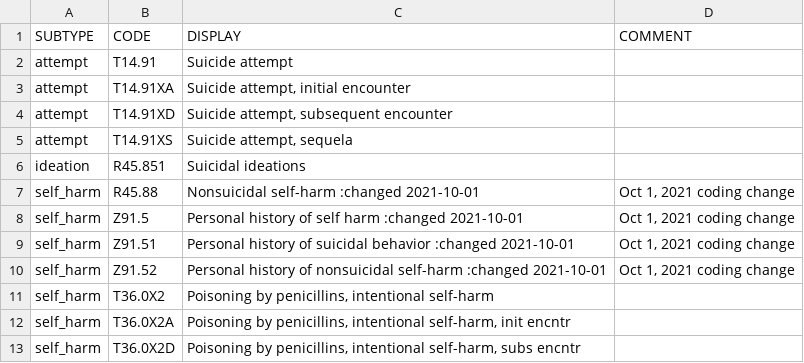
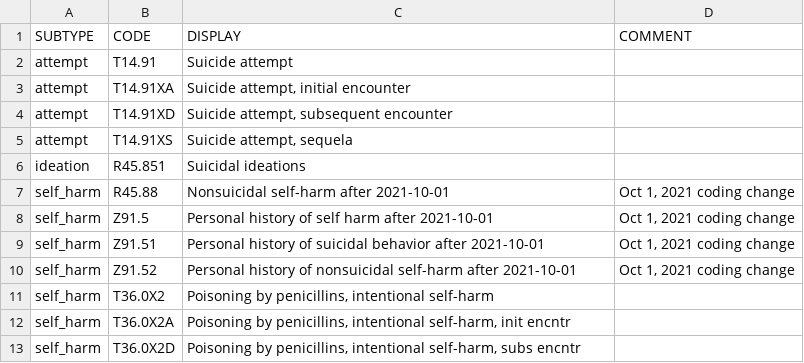
Before and after one commit to smart-on-fhir/cumulus-library-suicidality-los, a TSV file: cumulus_library_suicidality_los/suicide_los/valueset_dx_icd10_chip.tsv, drawn as a sheet; only a part is shown.

Commit message:
table for DX, study period, and prevalence. included definition for Z75 "waiting for admit"

```diff
--- a/cumulus_library_suicidality_los/suicide_los/valueset_dx_icd10_chip.tsv
+++ b/cumulus_library_suicidality_los/suicide_los/valueset_dx_icd10_chip.tsv
@@ -6,6 +6,6 @@ attempt	T14.91XS	Suicide attempt, sequela
 ideation	R45.851	Suicidal ideations	
-self_harm	R45.88	Nonsuicidal self-harm :changed 2021-10-01	Oct 1, 2021 coding change
-self_harm	Z91.5	Personal history of self harm :changed 2021-10-01	Oct 1, 2021 coding change
-self_harm	Z91.51	Personal history of suicidal behavior :changed 2021-10-01	Oct 1, 2021 coding change
-self_harm	Z91.52	Personal history of nonsuicidal self-harm :changed 2021-10-01	Oct 1, 2021 coding change
+self_harm	R45.88	Nonsuicidal self-harm after 2021-10-01	Oct 1, 2021 coding change
+self_harm	Z91.5	Personal history of self harm after 2021-10-01	Oct 1, 2021 coding change
+self_harm	Z91.51	Personal history of suicidal behavior after 2021-10-01	Oct 1, 2021 coding change
+self_harm	Z91.52	Personal history of nonsuicidal self-harm after 2021-10-01	Oct 1, 2021 coding change
 self_harm	T36.0X2	Poisoning by penicillins, intentional self-harm	
```
Also changed, not shown: 7 other files.
